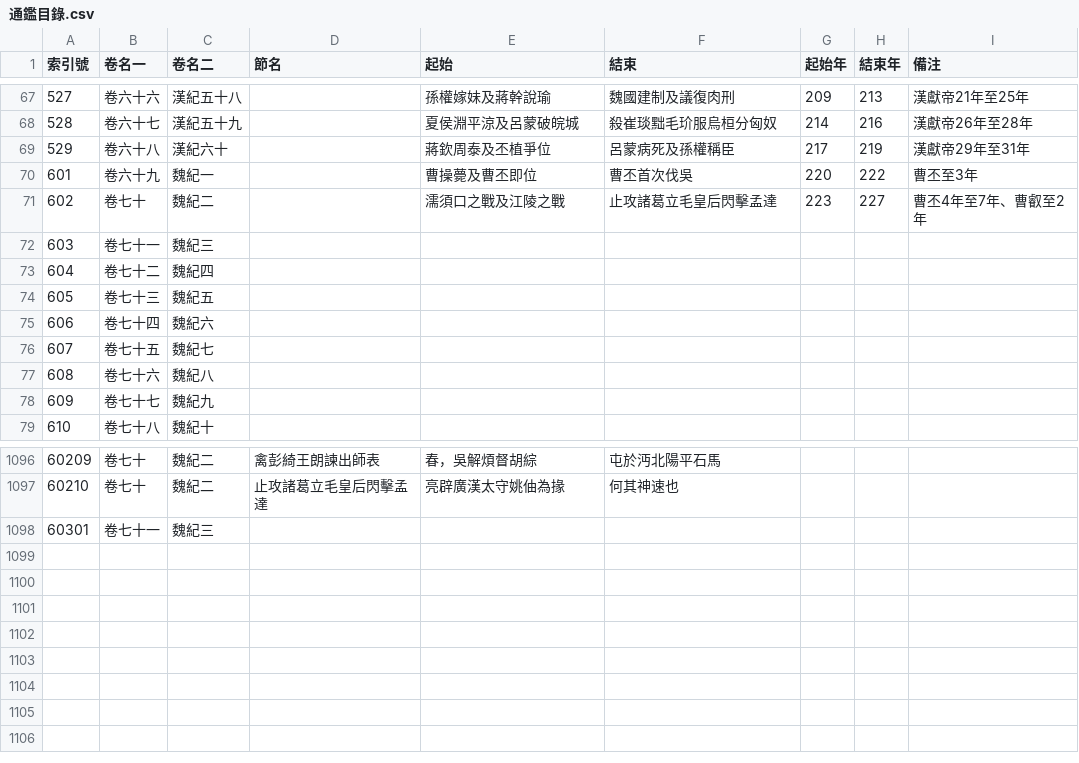
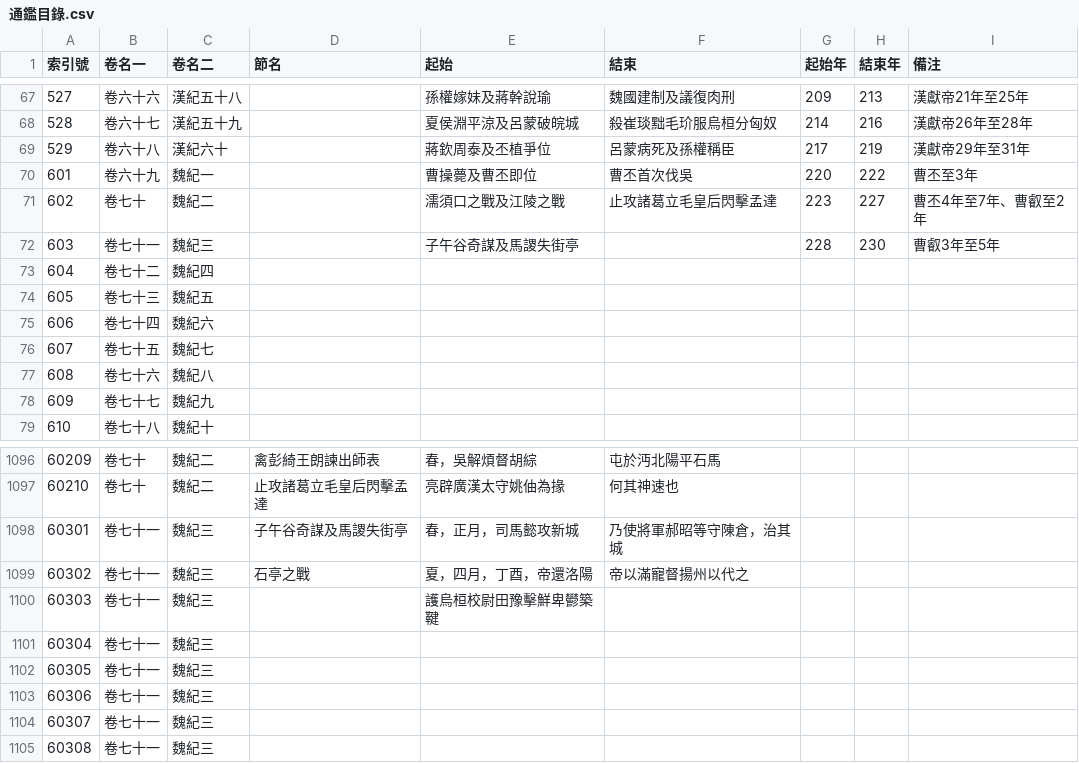
Before and after one commit to gamefang/zizhitongjian, a CSV file: 1_主要數據/通鑑目錄.csv, drawn as a sheet; only a part is shown, gaps mark what is left out.

```diff
--- a/1_主要數據/通鑑目錄.csv
+++ b/1_主要數據/通鑑目錄.csv
@@ -71,3 +71,3 @@
 602,卷七十,魏紀二,,濡須口之戰及江陵之戰,止攻諸葛立毛皇后閃擊孟達,223,227,曹丕4年至7年、曹叡至2年
-603,卷七十一,魏紀三,,,,,,
+603,卷七十一,魏紀三,,子午谷奇謀及馬謖失街亭,,228,230,曹叡3年至5年
 604,卷七十二,魏紀四,,,,,,
@@ -1097,2 +1097,9 @@
 60210,卷七十,魏紀二,止攻諸葛立毛皇后閃擊孟達,亮辟廣漢太守姚伷為掾,何其神速也,,,
-60301,卷七十一,魏紀三,,,,,,
+60301,卷七十一,魏紀三,子午谷奇謀及馬謖失街亭,春，正月，司馬懿攻新城,乃使將軍郝昭等守陳倉，治其城,,,
+60302,卷七十一,魏紀三,石亭之戰,夏，四月，丁酉，帝還洛陽,帝以滿寵督揚州以代之,,,
+60303,卷七十一,魏紀三,,護烏桓校尉田豫擊鮮卑鬰築鞬,,,,
+60304,卷七十一,魏紀三,,,,,,
+60305,卷七十一,魏紀三,,,,,,
+60306,卷七十一,魏紀三,,,,,,
+60307,卷七十一,魏紀三,,,,,,
+60308,卷七十一,魏紀三,,,,,,
```
Also changed, not shown: 1_主要數據/人物總表.csv, 1_主要數據/政權年代表/魏晉南北朝.csv, 7 other files.
